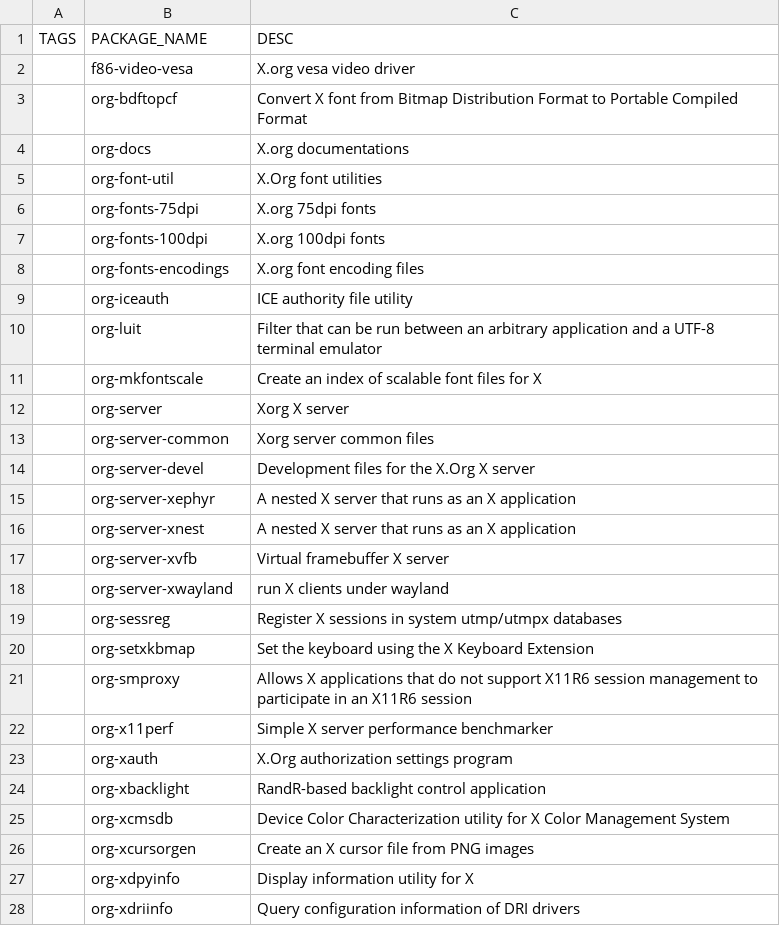
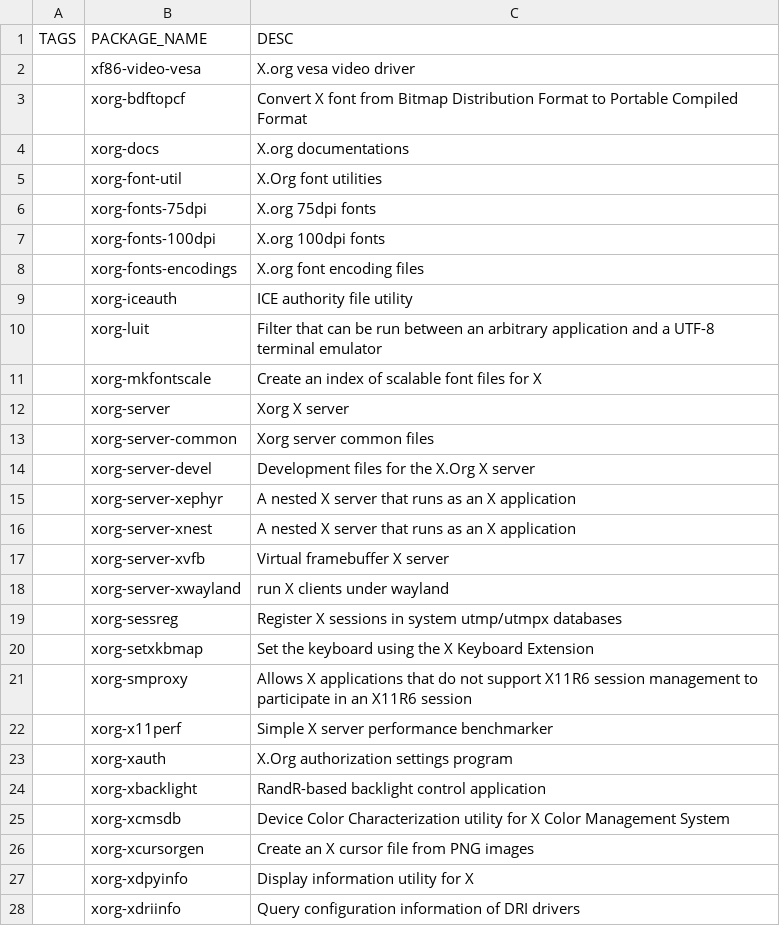
Before and after one commit to null2264/autorice-zi, a CSV file: progs.csv, drawn as a sheet; only a part is shown; the diff covers the shown part only.

Commit message:
+ Fixed

```diff
--- a/progs.csv
+++ b/progs.csv
@@ -1,28 +1,28 @@
 TAGS,PACKAGE_NAME,DESC
- ,f86-video-vesa,X.org vesa video driver
- ,org-bdftopcf,Convert X font from Bitmap Distribution Format to Portable Compiled Format
- ,org-docs,X.org documentations
- ,org-font-util,X.Org font utilities
- ,org-fonts-75dpi,X.org 75dpi fonts
- ,org-fonts-100dpi,X.org 100dpi fonts
- ,org-fonts-encodings,X.org font encoding files
- ,org-iceauth,ICE authority file utility
- ,org-luit,Filter that can be run between an arbitrary application and a UTF-8 terminal emulator
- ,org-mkfontscale,Create an index of scalable font files for X
- ,org-server,Xorg X server
- ,org-server-common,Xorg server common files
- ,org-server-devel,Development files for the X.Org X server
- ,org-server-xephyr,A nested X server that runs as an X application
- ,org-server-xnest,A nested X server that runs as an X application
- ,org-server-xvfb,Virtual framebuffer X server
- ,org-server-xwayland,run X clients under wayland
- ,org-sessreg,Register X sessions in system utmp/utmpx databases
- ,org-setxkbmap,Set the keyboard using the X Keyboard Extension
- ,org-smproxy,Allows X applications that do not support X11R6 session management to participate in an X11R6 session
- ,org-x11perf,Simple X server performance benchmarker
- ,org-xauth,X.Org authorization settings program
- ,org-xbacklight,RandR-based backlight control application
- ,org-xcmsdb,Device Color Characterization utility for X Color Management System
- ,org-xcursorgen,Create an X cursor file from PNG images
- ,org-xdpyinfo,Display information utility for X
- ,org-xdriinfo,Query configuration information of DRI drivers
+ ,xf86-video-vesa,X.org vesa video driver
+ ,xorg-bdftopcf,Convert X font from Bitmap Distribution Format to Portable Compiled Format
+ ,xorg-docs,X.org documentations
+ ,xorg-font-util,X.Org font utilities
+ ,xorg-fonts-75dpi,X.org 75dpi fonts
+ ,xorg-fonts-100dpi,X.org 100dpi fonts
+ ,xorg-fonts-encodings,X.org font encoding files
+ ,xorg-iceauth,ICE authority file utility
+ ,xorg-luit,Filter that can be run between an arbitrary application and a UTF-8 terminal emulator
+ ,xorg-mkfontscale,Create an index of scalable font files for X
+ ,xorg-server,Xorg X server
+ ,xorg-server-common,Xorg server common files
+ ,xorg-server-devel,Development files for the X.Org X server
+ ,xorg-server-xephyr,A nested X server that runs as an X application
+ ,xorg-server-xnest,A nested X server that runs as an X application
+ ,xorg-server-xvfb,Virtual framebuffer X server
+ ,xorg-server-xwayland,run X clients under wayland
+ ,xorg-sessreg,Register X sessions in system utmp/utmpx databases
+ ,xorg-setxkbmap,Set the keyboard using the X Keyboard Extension
+ ,xorg-smproxy,Allows X applications that do not support X11R6 session management to participate in an X11R6 session
+ ,xorg-x11perf,Simple X server performance benchmarker
+ ,xorg-xauth,X.Org authorization settings program
+ ,xorg-xbacklight,RandR-based backlight control application
+ ,xorg-xcmsdb,Device Color Characterization utility for X Color Management System
+ ,xorg-xcursorgen,Create an X cursor file from PNG images
+ ,xorg-xdpyinfo,Display information utility for X
+ ,xorg-xdriinfo,Query configuration information of DRI drivers
```
Also changed, not shown: 22 edited cells elsewhere in this file.
